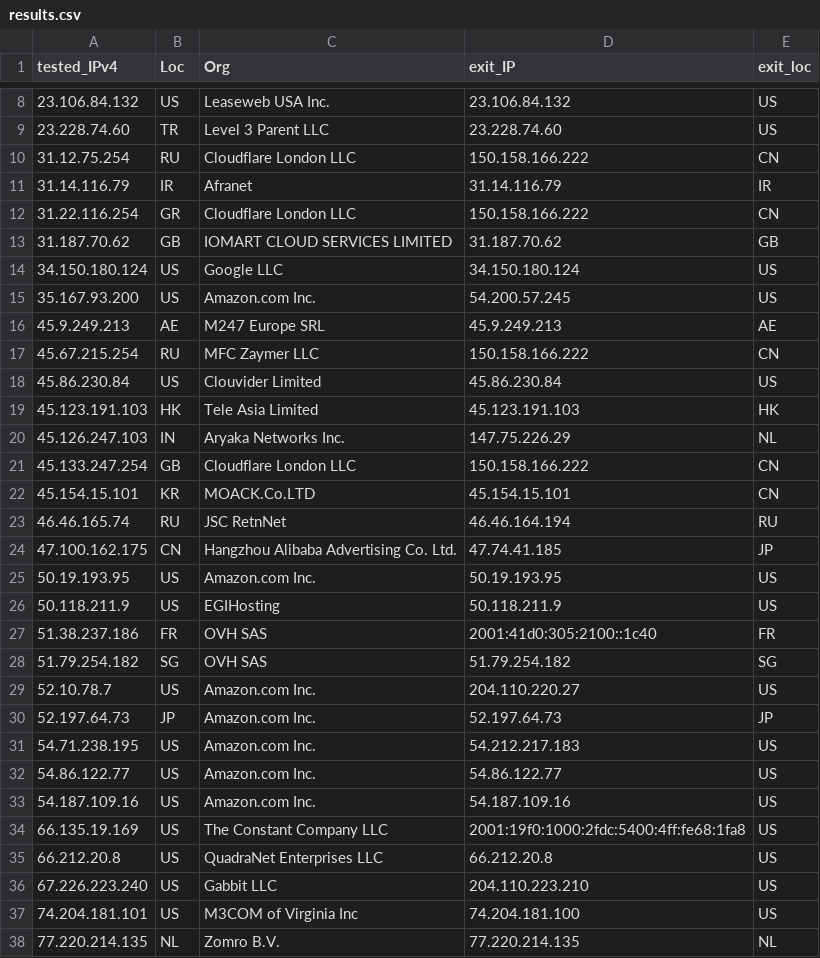
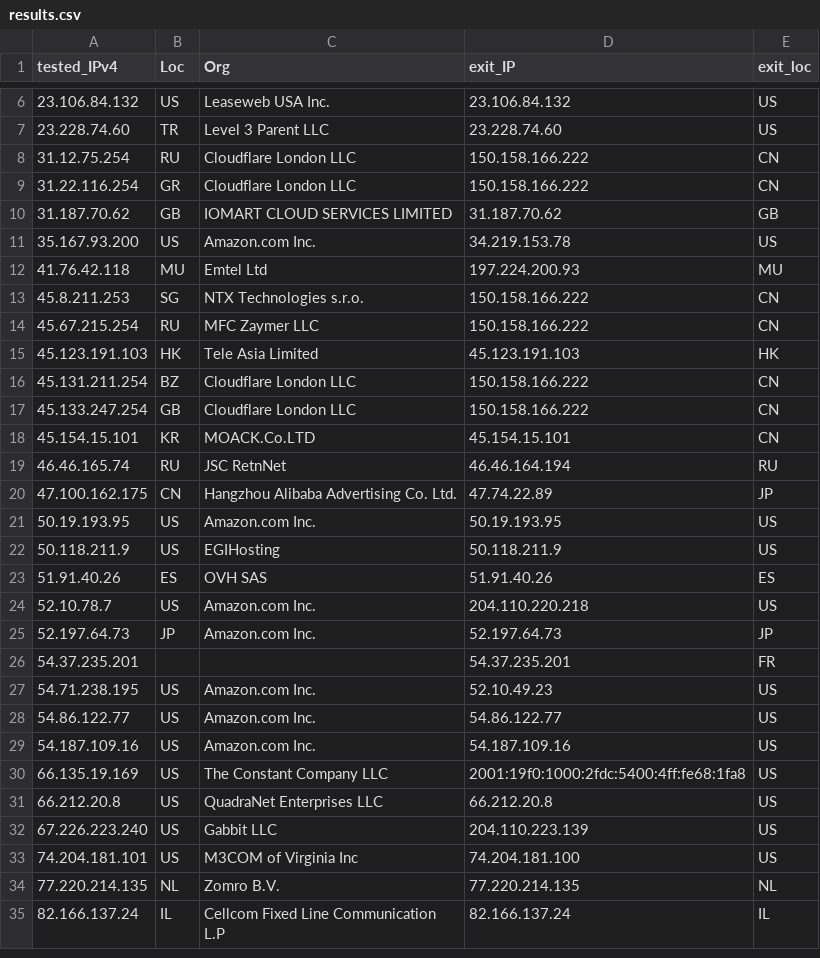
Before and after one commit to tr1s7an/Unofficial-Cloudflare-nodes, a CSV file: results.csv, drawn as a sheet; only a part is shown, gaps mark what is left out; the shorter side is filled out with more unchanged rows; the diff covers the shown part only.

Commit message:
Update

```diff
--- a/results.csv
+++ b/results.csv
@@ -10,12 +8,10 @@ tested_IPv4,Loc,Org,exit_IP,exit_loc
 31.12.75.254,RU,Cloudflare London  LLC,150.158.166.222,CN
-31.14.116.79,IR,Afranet,31.14.116.79,IR
 31.22.116.254,GR,Cloudflare London  LLC,150.158.166.222,CN
 31.187.70.62,GB,IOMART CLOUD SERVICES LIMITED,31.187.70.62,GB
-34.150.180.124,US,Google LLC,34.150.180.124,US
-35.167.93.200,US,Amazon.com  Inc.,54.200.57.245,US
-45.9.249.213,AE,M247 Europe SRL,45.9.249.213,AE
+35.167.93.200,US,Amazon.com  Inc.,34.219.153.78,US
+41.76.42.118,MU,Emtel Ltd,197.224.200.93,MU
+45.8.211.253,SG,NTX Technologies s.r.o.,150.158.166.222,CN
 45.67.215.254,RU,MFC Zaymer LLC,150.158.166.222,CN
-45.86.230.84,US,Clouvider Limited,45.86.230.84,US
 45.123.191.103,HK,Tele Asia Limited,45.123.191.103,HK
-45.126.247.103,IN,Aryaka Networks  Inc.,147.75.226.29,NL
+45.131.211.254,BZ,Cloudflare London  LLC,150.158.166.222,CN
 45.133.247.254,GB,Cloudflare London  LLC,150.158.166.222,CN
@@ -23,10 +19,10 @@ tested_IPv4,Loc,Org,exit_IP,exit_loc
 46.46.165.74,RU,JSC RetnNet,46.46.164.194,RU
-47.100.162.175,CN,Hangzhou Alibaba Advertising Co. Ltd.,47.74.41.185,JP
+47.100.162.175,CN,Hangzhou Alibaba Advertising Co. Ltd.,47.74.22.89,JP
 50.19.193.95,US,Amazon.com  Inc.,50.19.193.95,US
 50.118.211.9,US,EGIHosting,50.118.211.9,US
-51.38.237.186,FR,OVH SAS,2001:41d0:305:2100::1c40,FR
-51.79.254.182,SG,OVH SAS,51.79.254.182,SG
-52.10.78.7,US,Amazon.com  Inc.,204.110.220.27,US
+51.91.40.26,ES,OVH SAS,51.91.40.26,ES
+52.10.78.7,US,Amazon.com  Inc.,204.110.220.218,US
 52.197.64.73,JP,Amazon.com  Inc.,52.197.64.73,JP
-54.71.238.195,US,Amazon.com  Inc.,54.212.217.183,US
+54.37.235.201,,,54.37.235.201,FR
+54.71.238.195,US,Amazon.com  Inc.,52.10.49.23,US
 54.86.122.77,US,Amazon.com  Inc.,54.86.122.77,US
@@ -35,3 +31,3 @@ tested_IPv4,Loc,Org,exit_IP,exit_loc
 66.212.20.8,US,QuadraNet Enterprises LLC,66.212.20.8,US
-67.226.223.240,US,Gabbit  LLC,204.110.223.210,US
+67.226.223.240,US,Gabbit  LLC,204.110.223.139,US
 74.204.181.101,US,M3COM of Virginia  Inc,74.204.181.100,US
```
Also changed, not shown: 9 added rows, 15 removed rows and 2 edited cells elsewhere in this file.
